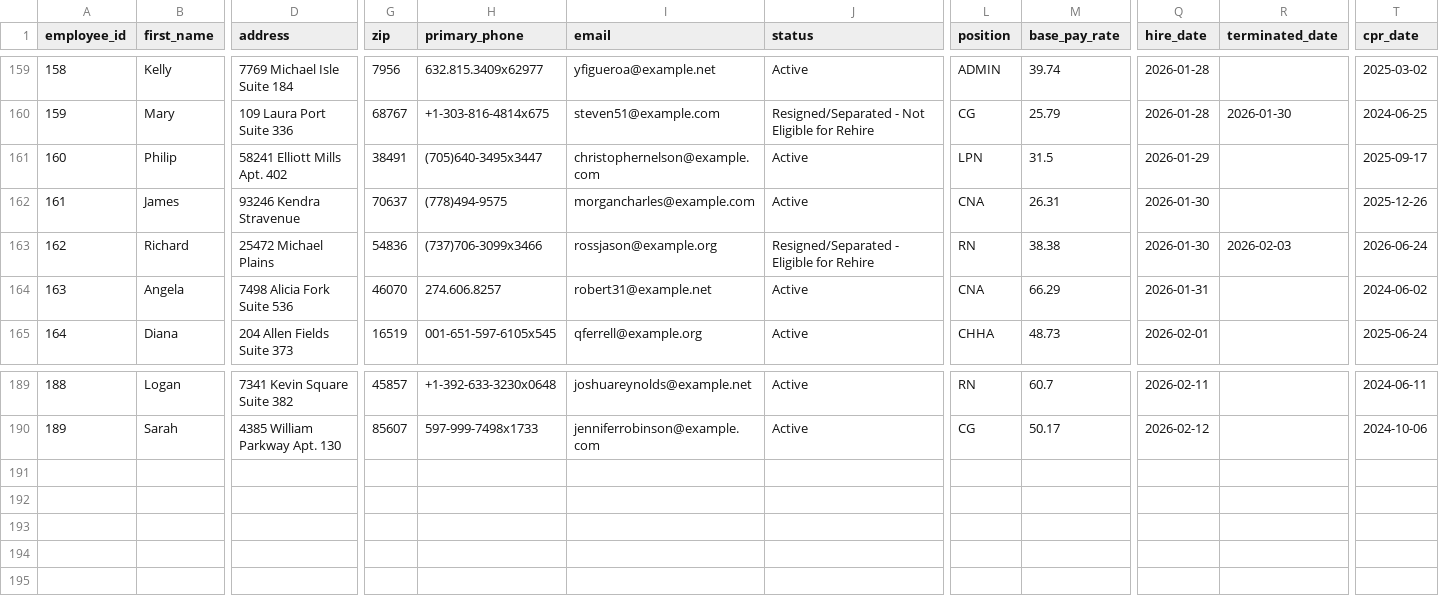
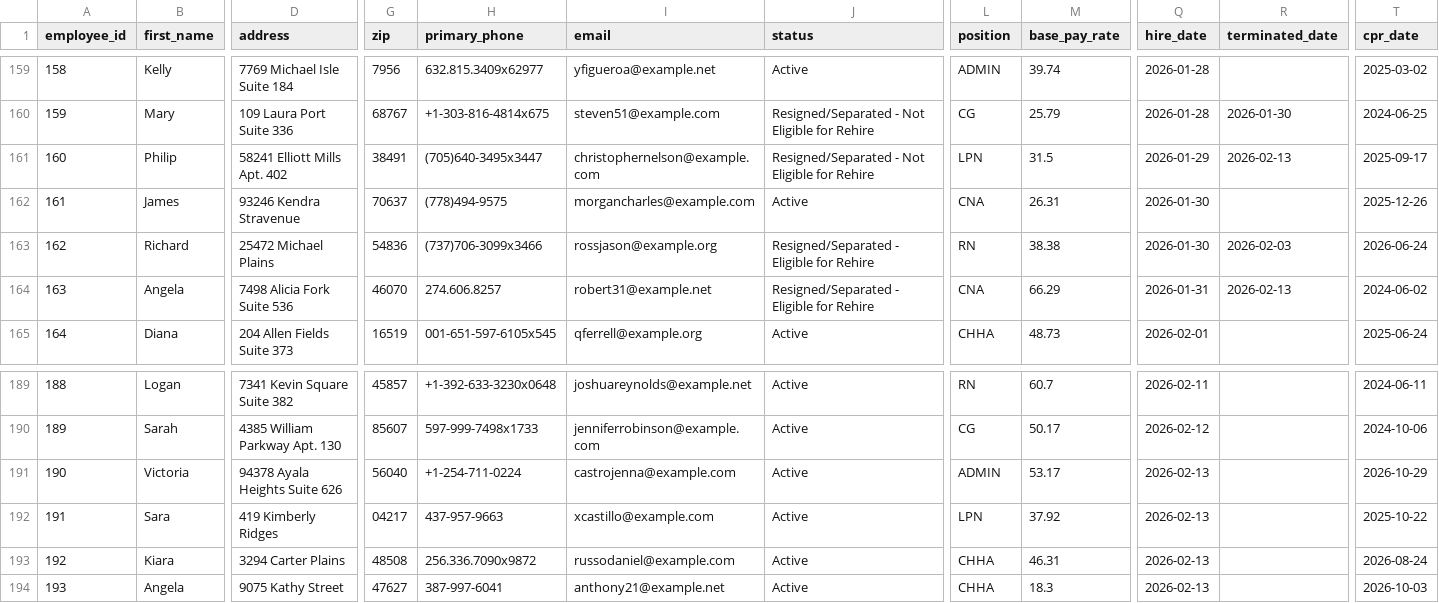
Before and after one commit to uzairnauman/Work_Opportunity_Tax_Credit, a CSV file: Datasets/Dataset1.csv, drawn as a sheet; only a part is shown, gaps mark what is left out; rows hold the shown columns only; the diff names each change by its address in the sheet, - before the commit and + after, or states it on an @@ line.

Commit message:
Automated HR update: Fri Feb 13 06:44:40 UTC 2026

```diff
--- a/Datasets/Dataset1.csv
+++ b/Datasets/Dataset1.csv
-J161 (status): Active
+J161 (status): Resigned/Separated - Not Eligible for Rehire
-R161 (terminated_date): (empty)
+R161 (terminated_date): 2026-02-13
-J164 (status): Active
+J164 (status): Resigned/Separated - Eligible for Rehire
-R164 (terminated_date): (empty)
+R164 (terminated_date): 2026-02-13
+row 191: 190 | Victoria | 94378 Ayala Heights Suite 626 | 56040 | +1-254-711-0224 | castrojenna@example.com | Active | ADMIN | 53.17 | 2026-02-13 |  | 2026-10-29
+row 192: 191 | Sara | 419 Kimberly Ridges | 04217 | 437-957-9663 | xcastillo@example.com | Active | LPN | 37.92 | 2026-02-13 |  | 2025-10-22
+row 193: 192 | Kiara | 3294 Carter Plains | 48508 | 256.336.7090x9872 | russodaniel@example.com | Active | CHHA | 46.31 | 2026-02-13 |  | 2026-08-24
+row 194: 193 | Angela | 9075 Kathy Street | 47627 | 387-997-6041 | anthony21@example.net | Active | CHHA | 18.3 | 2026-02-13 |  | 2026-10-03
```
